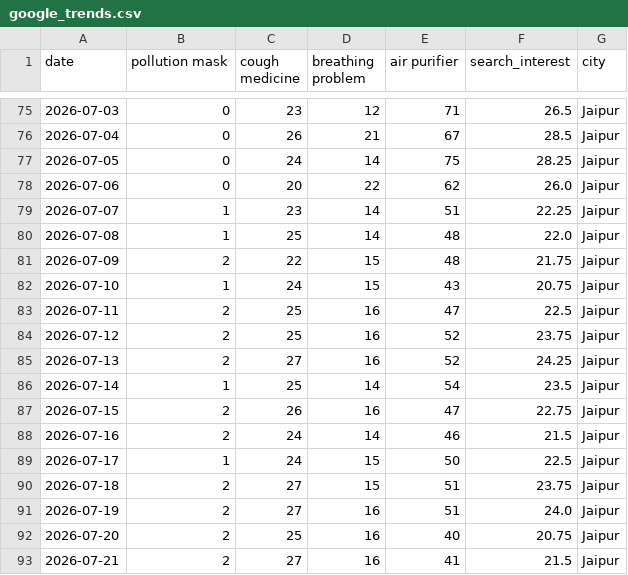
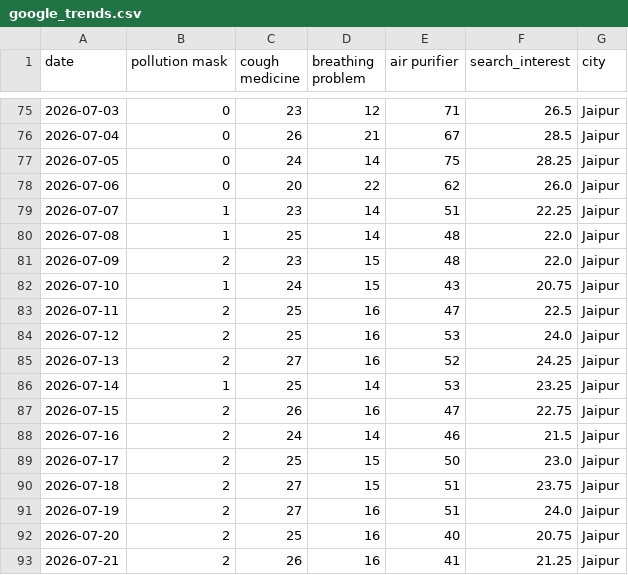
Before and after one commit to ShagunSingh2210/Athena-, a CSV file: cache/google_trends.csv, drawn as a sheet; only a part is shown, gaps mark what is left out.

```diff
--- a/cache/google_trends.csv
+++ b/cache/google_trends.csv
@@ -80,11 +80,11 @@ date,pollution mask,cough medicine,breathing problem,air purifier,search_interes
 2026-07-08,1,25,14,48,22.0,Jaipur
-2026-07-09,2,22,15,48,21.75,Jaipur
+2026-07-09,2,23,15,48,22.0,Jaipur
 2026-07-10,1,24,15,43,20.75,Jaipur
 2026-07-11,2,25,16,47,22.5,Jaipur
-2026-07-12,2,25,16,52,23.75,Jaipur
+2026-07-12,2,25,16,53,24.0,Jaipur
 2026-07-13,2,27,16,52,24.25,Jaipur
-2026-07-14,1,25,14,54,23.5,Jaipur
+2026-07-14,1,25,14,53,23.25,Jaipur
 2026-07-15,2,26,16,47,22.75,Jaipur
 2026-07-16,2,24,14,46,21.5,Jaipur
-2026-07-17,1,24,15,50,22.5,Jaipur
+2026-07-17,2,25,15,50,23.0,Jaipur
 2026-07-18,2,27,15,51,23.75,Jaipur
@@ -92,2 +92,2 @@ date,pollution mask,cough medicine,breathing problem,air purifier,search_interes
 2026-07-20,2,25,16,40,20.75,Jaipur
-2026-07-21,2,27,16,41,21.5,Jaipur
+2026-07-21,2,26,16,41,21.25,Jaipur
```
Also changed, not shown: cache/openmeteo_historical.csv, 8 other files.
